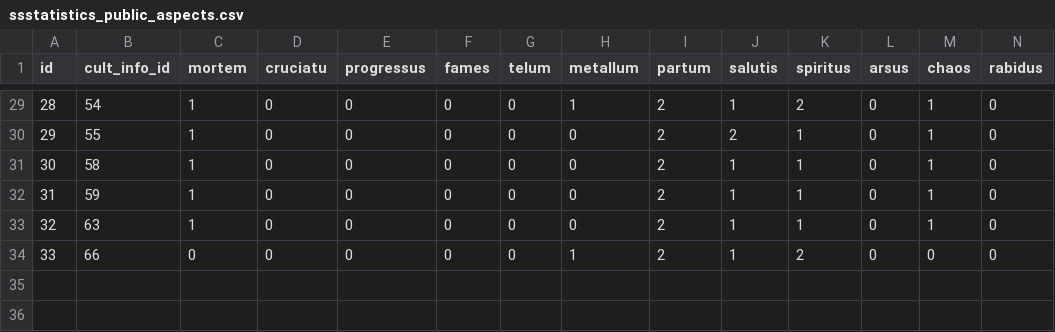
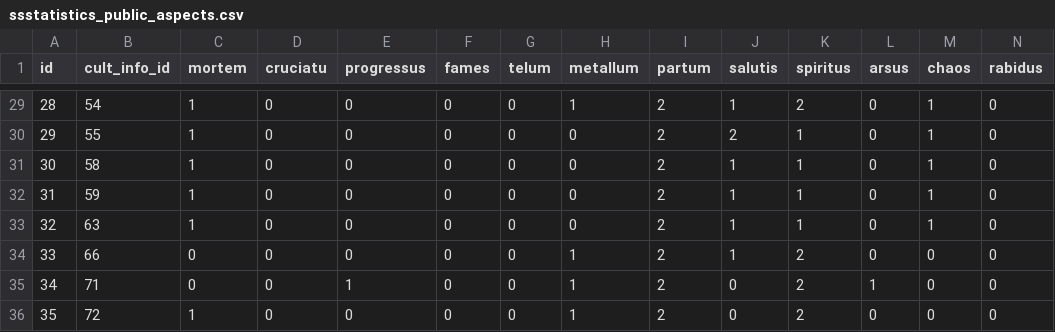
Before and after one commit to KIBORG04/ProjectTau, a CSV file: dump/ssstatistics_public_aspects.csv, drawn as a sheet; only a part is shown, gaps mark what is left out; rows hold the shown columns only; the diff names each change by its address in the sheet, - before the commit and + after, or states it on an @@ line.

```diff
--- a/dump/ssstatistics_public_aspects.csv
+++ b/dump/ssstatistics_public_aspects.csv
+row 35: 34 | 71 | 0 | 0 | 1 | 0 | 0 | 1 | 2 | 0 | 2 | 1 | 0 | 0
+row 36: 35 | 72 | 1 | 0 | 0 | 0 | 0 | 1 | 2 | 0 | 2 | 0 | 0 | 0
```
Also changed, not shown: dump/ssstatistics_public_cult_infos.csv, dump/ssstatistics_public_factions.csv, 26 other files.
